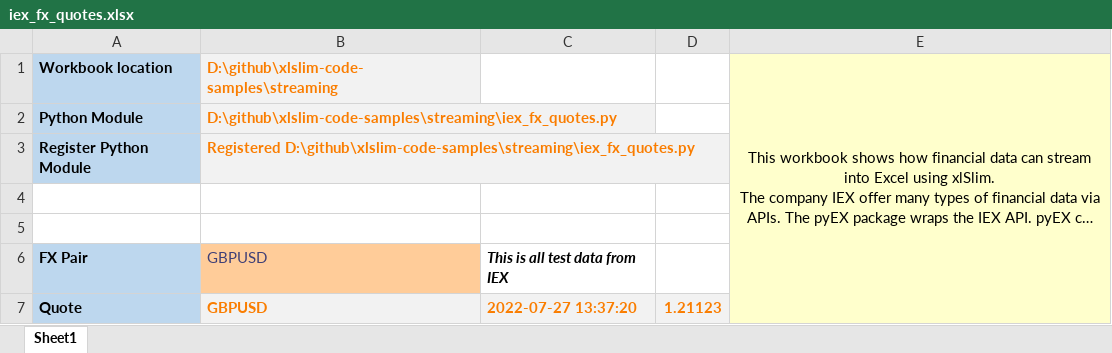
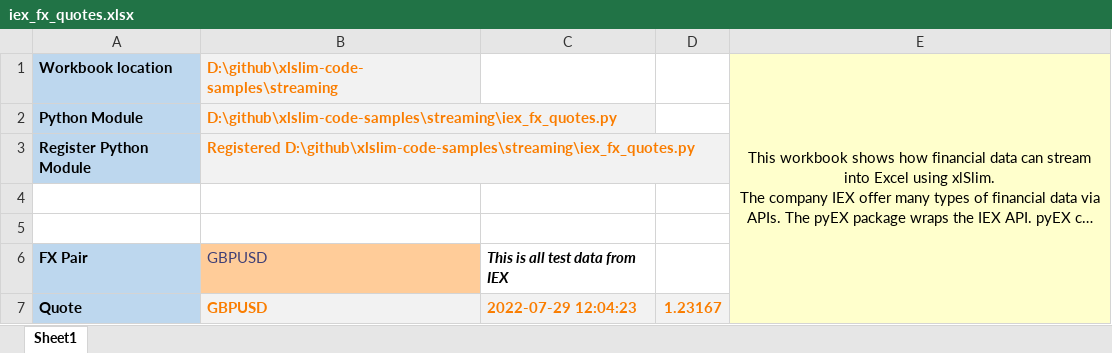
Before and after one commit to RusselWebber/xlslim-code-samples, an Excel workbook: streaming/iex_fx_quotes.xlsx, sheet Sheet1, drawn as a sheet; long unchanged cells end in …; values as stored, in another font and other column widths than the file's, no borders; the diff names each change by its address in the sheet, - before the commit and + after, or states it on an @@ line.

```diff
--- a/streaming/iex_fx_quotes.xlsx (sheet Sheet1)
+++ b/streaming/iex_fx_quotes.xlsx (sheet Sheet1)
-C7: 2022-07-27 13:37:20
+C7: 2022-07-29 12:04:23
-D7: 1.21123
+D7: 1.23167
```
Also changed, not shown: streaming/iterator_counters.xlsx, streaming/simple_counters.xlsx.
